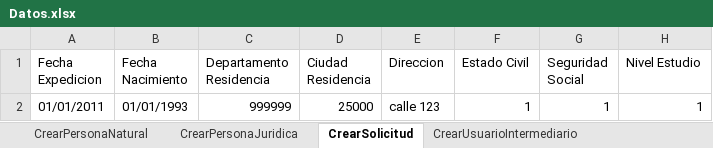
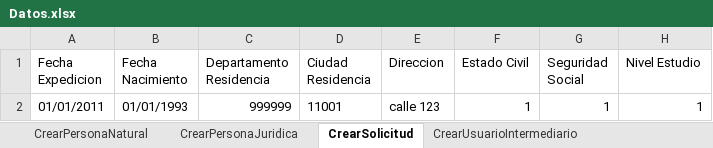
Before and after one commit to jefersonmr15/Neocredito, an Excel workbook: Data Files/Datos.xlsx, sheet CrearSolicitud, drawn as a sheet; only a part is shown; values as stored, in another font and other column widths than the file's, no borders; the diff names each change by its address in the sheet, - before the commit and + after, or states it on an @@ line.

```diff
--- a/Data Files/Datos.xlsx (sheet CrearSolicitud)
+++ b/Data Files/Datos.xlsx (sheet CrearSolicitud)
-D2 (Ciudad Residencia): 25000
+D2 (Ciudad Residencia): 11001
```
Also changed, not shown: sheet CrearPersonaNatural, 20 other files.
